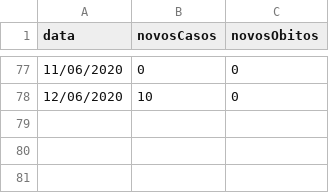
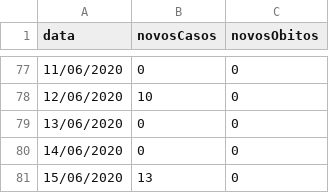
Before and after one commit to rodrigo-rufino/coronavirus-casos, a CSV file: data/pousoalegre.csv, drawn as a sheet; only a part is shown, gaps mark what is left out; the diff names each change by its address in the sheet, - before the commit and + after, or states it on an @@ line.

Commit message:
updating

```diff
--- a/data/pousoalegre.csv
+++ b/data/pousoalegre.csv
+row 79: 13/06/2020 | 0 | 0
+row 80: 14/06/2020 | 0 | 0
+row 81: 15/06/2020 | 13 | 0
```
